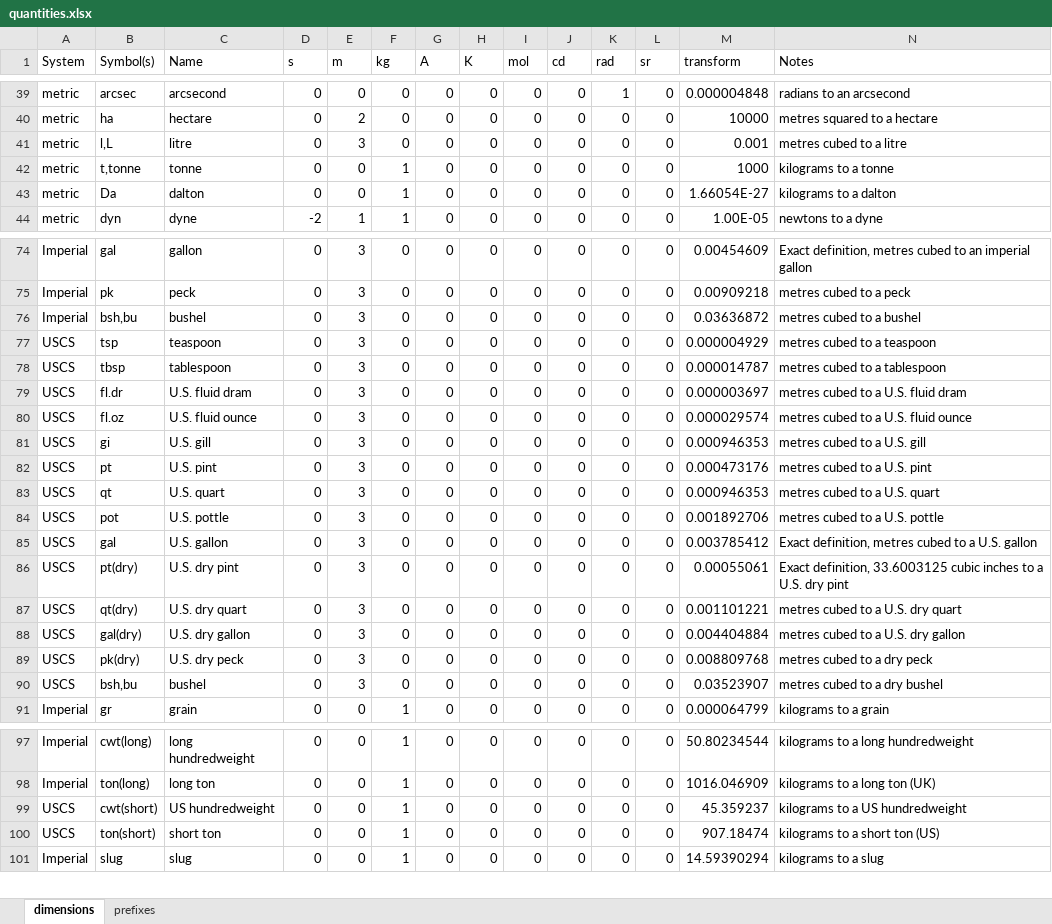
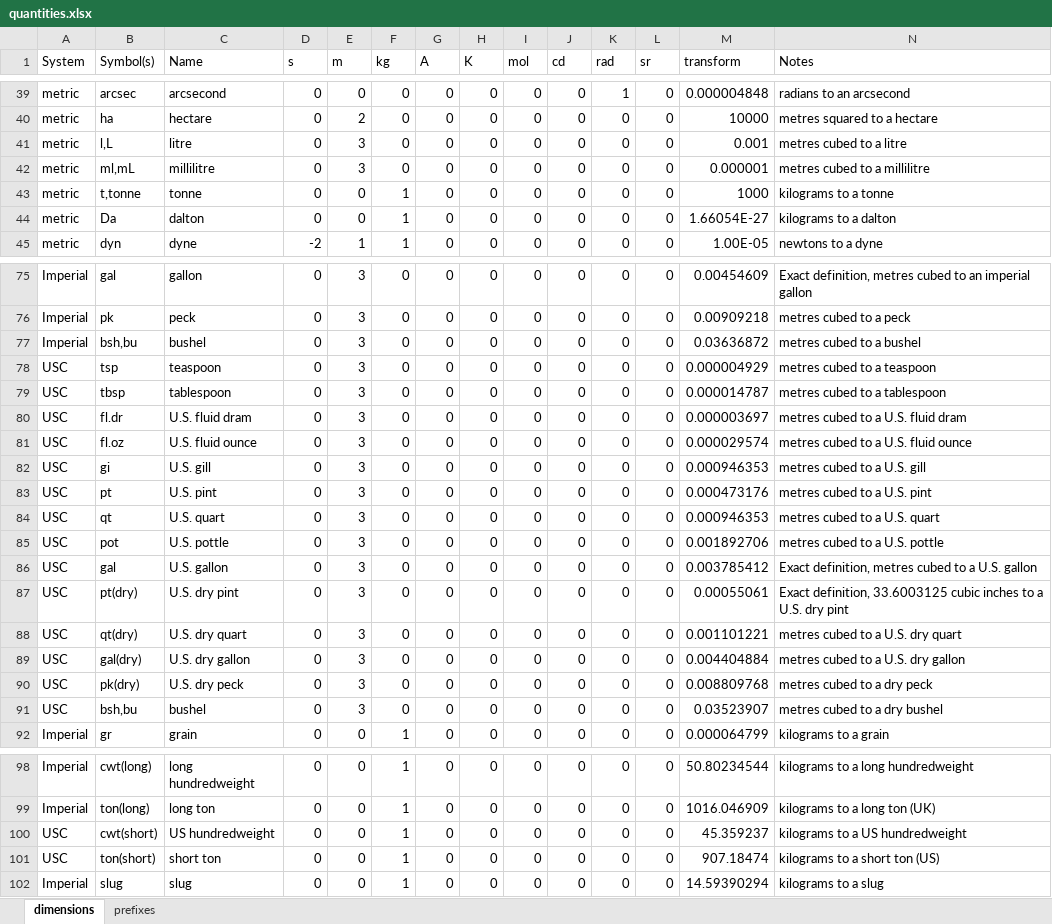
Before and after one commit to yaseen157/carpy, an Excel workbook: src/carpy/utility/data/quantities.xlsx, sheet dimensions, drawn as a sheet; only a part is shown, gaps mark what is left out; values as stored, in another font and other column widths than the file's, no borders; conditional formats not drawn; addresses are those after the commit; the diff names each change by its address in the sheet, - before the commit and + after, or states it on an @@ line.

```diff
--- a/src/carpy/utility/data/quantities.xlsx (sheet dimensions)
+++ b/src/carpy/utility/data/quantities.xlsx (sheet dimensions)
+row 42: metric | ml,mL | millilitre | 0 | 3 | 0 | 0 | 0 | 0 | 0 | 0 | 0 | 0.000001 | metres cubed to a millilitre
-A78:A91 (System): USCS
+A78:A91 (System): USC
-A100:A101 (System): USCS
+A100:A101 (System): USC
```
Also changed, not shown: formulas that keep their value, 1 other file.
